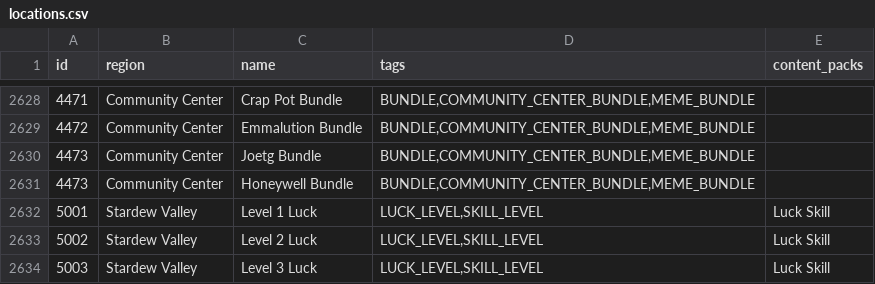
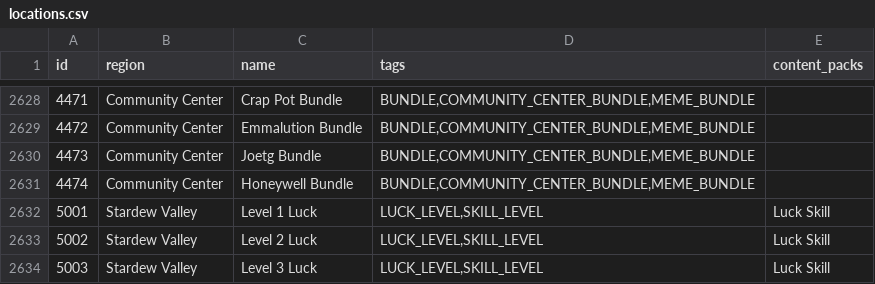
Before and after one commit to itepastra/Archipelago, a CSV file: worlds/stardew_valley/data/locations.csv, drawn as a sheet; only a part is shown, gaps mark what is left out.

Commit message:
- Fixed an id

```diff
--- a/worlds/stardew_valley/data/locations.csv
+++ b/worlds/stardew_valley/data/locations.csv
@@ -2630,3 +2630,3 @@ id,region,name,tags,content_packs
 4473,Community Center,Joetg Bundle,"BUNDLE,COMMUNITY_CENTER_BUNDLE,MEME_BUNDLE",
-4473,Community Center,Honeywell Bundle,"BUNDLE,COMMUNITY_CENTER_BUNDLE,MEME_BUNDLE",
+4474,Community Center,Honeywell Bundle,"BUNDLE,COMMUNITY_CENTER_BUNDLE,MEME_BUNDLE",
 5001,Stardew Valley,Level 1 Luck,"LUCK_LEVEL,SKILL_LEVEL",Luck Skill
```
